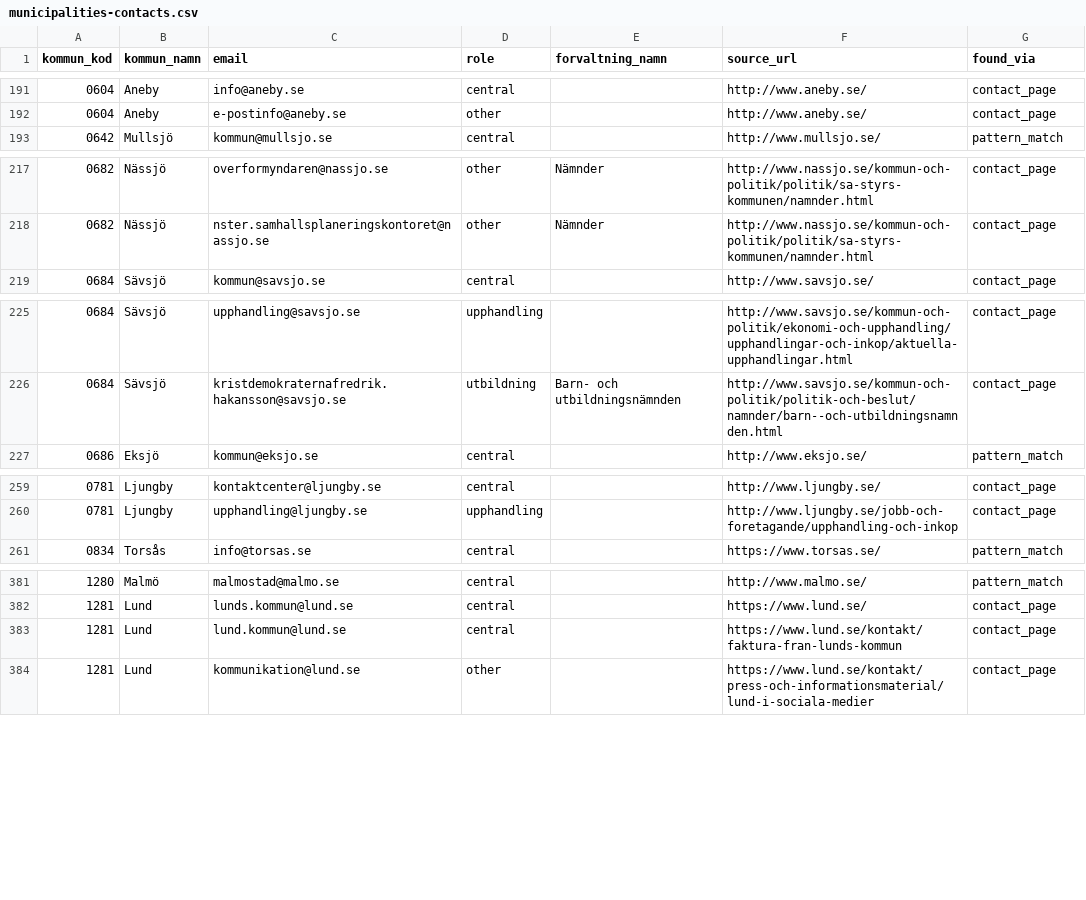
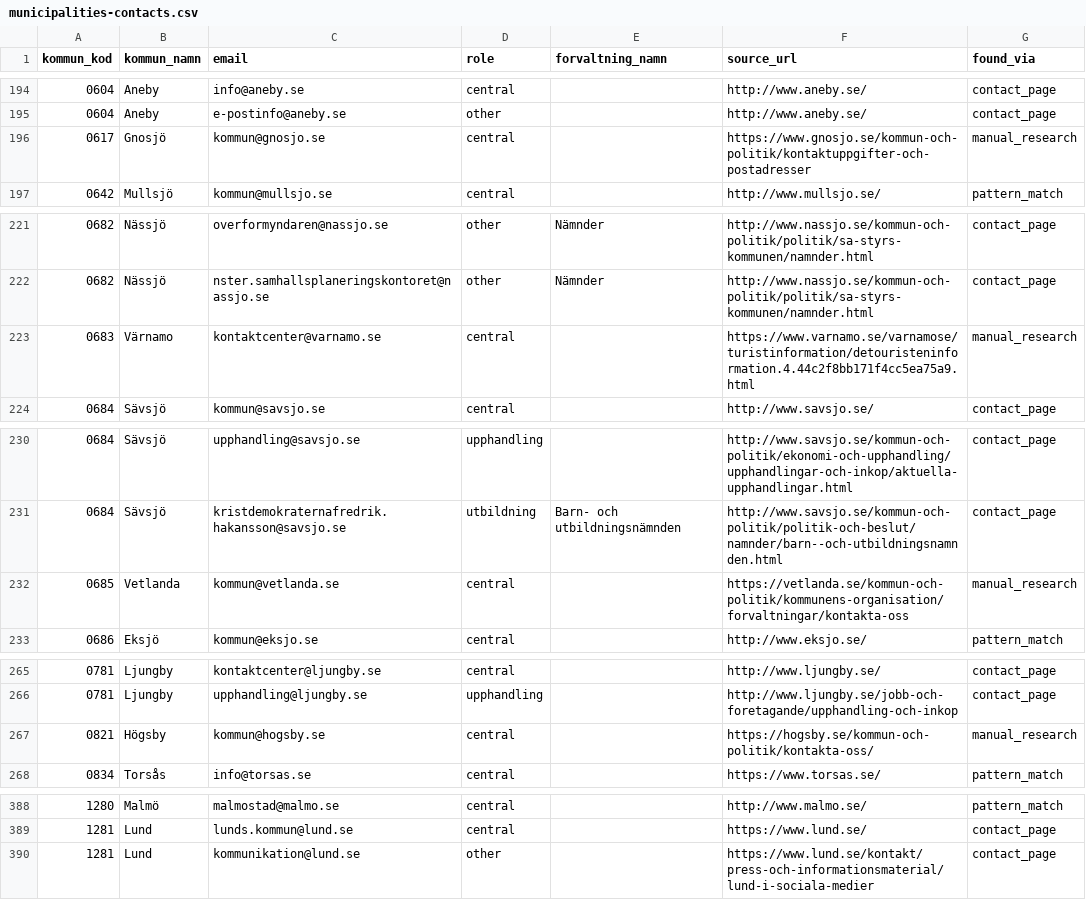
Before and after one commit to Gustaf-Hard/public-contracts, a CSV file: data/municipalities-contacts.csv, drawn as a sheet; only a part is shown, gaps mark what is left out; the diff covers the shown part only.

```diff
--- a/data/municipalities-contacts.csv
+++ b/data/municipalities-contacts.csv
@@ -192,2 +195,3 @@ kommun_kod,kommun_namn,email,role,forvaltning_namn,source_url,found_via
 0604,Aneby,e-postinfo@aneby.se,other,,http://www.aneby.se/,contact_page
+0617,Gnosjö,kommun@gnosjo.se,central,,https://www.gnosjo.se/kommun-och-politik/kontaktuppgifter-och-postadresser,manual_research
 0642,Mullsjö,kommun@mullsjo.se,central,,http://www.mullsjo.se/,pattern_match
@@ -218,2 +222,3 @@ kommun_kod,kommun_namn,email,role,forvaltning_namn,source_url,found_via
 0682,Nässjö,nster.samhallsplaneringskontoret@nassjo.se,other,Nämnder,http://www.nassjo.se/kommun-och-politik/politik/sa-styrs-kommunen/namnder.html,contact_page
+0683,Värnamo,kontaktcenter@varnamo.se,central,,https://www.varnamo.se/varnamose/turistinformation/detouristeninformation.4.44c2f8bb171f4cc5ea75a9.html,manual_research
 0684,Sävsjö,kommun@savsjo.se,central,,http://www.savsjo.se/,contact_page
@@ -226,2 +231,3 @@ kommun_kod,kommun_namn,email,role,forvaltning_namn,source_url,found_via
 0684,Sävsjö,kristdemokraternafredrik.hakansson@savsjo.se,utbildning,Barn- och utbildningsnämnden,http://www.savsjo.se/kommun-och-politik/politik-och-beslut/namnder/barn--och-utbildningsnamnden.html,contact_page
+0685,Vetlanda,kommun@vetlanda.se,central,,https://vetlanda.se/kommun-och-politik/kommunens-organisation/forvaltningar/kontakta-oss,manual_research
 0686,Eksjö,kommun@eksjo.se,central,,http://www.eksjo.se/,pattern_match
@@ -260,2 +266,3 @@ kommun_kod,kommun_namn,email,role,forvaltning_namn,source_url,found_via
 0781,Ljungby,upphandling@ljungby.se,upphandling,,http://www.ljungby.se/jobb-och-foretagande/upphandling-och-inkop,contact_page
+0821,Högsby,kommun@hogsby.se,central,,https://hogsby.se/kommun-och-politik/kontakta-oss/,manual_research
 0834,Torsås,info@torsas.se,central,,https://www.torsas.se/,pattern_match
@@ -382,3 +389,2 @@ kommun_kod,kommun_namn,email,role,forvaltning_namn,source_url,found_via
 1281,Lund,lunds.kommun@lund.se,central,,https://www.lund.se/,contact_page
-1281,Lund,lund.kommun@lund.se,central,,https://www.lund.se/kontakt/faktura-fran-lunds-kommun,contact_page
 1281,Lund,kommunikation@lund.se,other,,https://www.lund.se/kontakt/press-och-informationsmaterial/lund-i-sociala-medier,contact_page
```
Also changed, not shown: 20 added rows, 2 removed rows and 3 edited cells elsewhere in this file, data/municipalities.csv, 1 other file.
